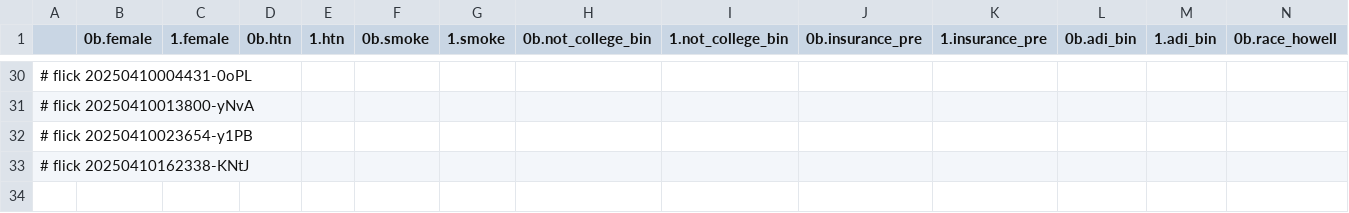
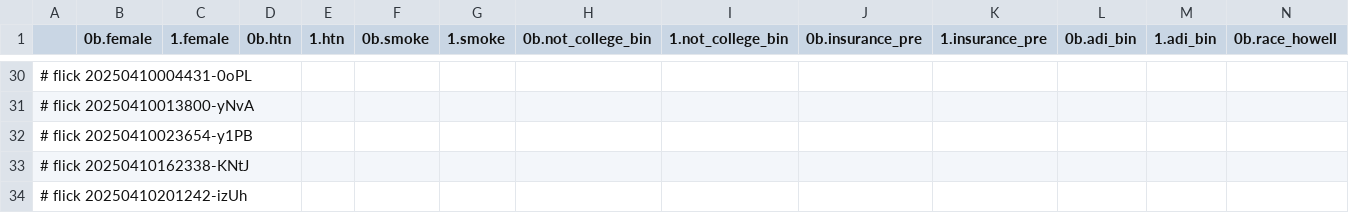
Before and after one commit to abikesa/phantom, a CSV file: kitabo/ensi/ukubona/donorcase/test4/assets/csv/cox_var.csv, drawn as a sheet; only a part is shown, gaps mark what is left out; rows hold the shown columns only; the diff names each change by its address in the sheet, - before the commit and + after, or states it on an @@ line.

Commit message:
kitabo/ensi/ukubona/donorcase/test4/assets/csv/cox_var.csv

```diff
--- a/kitabo/ensi/ukubona/donorcase/test4/assets/csv/cox_var.csv
+++ b/kitabo/ensi/ukubona/donorcase/test4/assets/csv/cox_var.csv
+row 34: # flick 20250410201242-izUh
```
